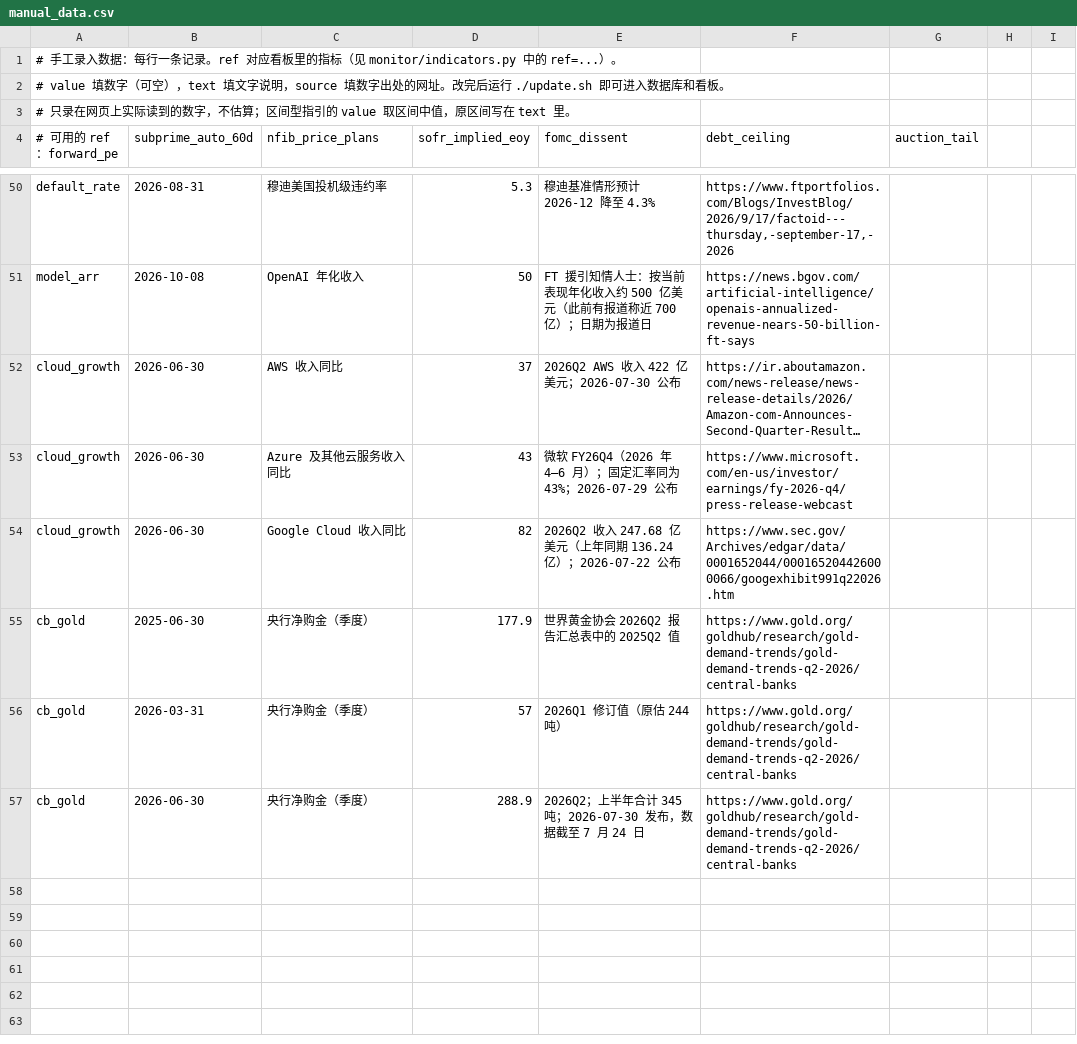
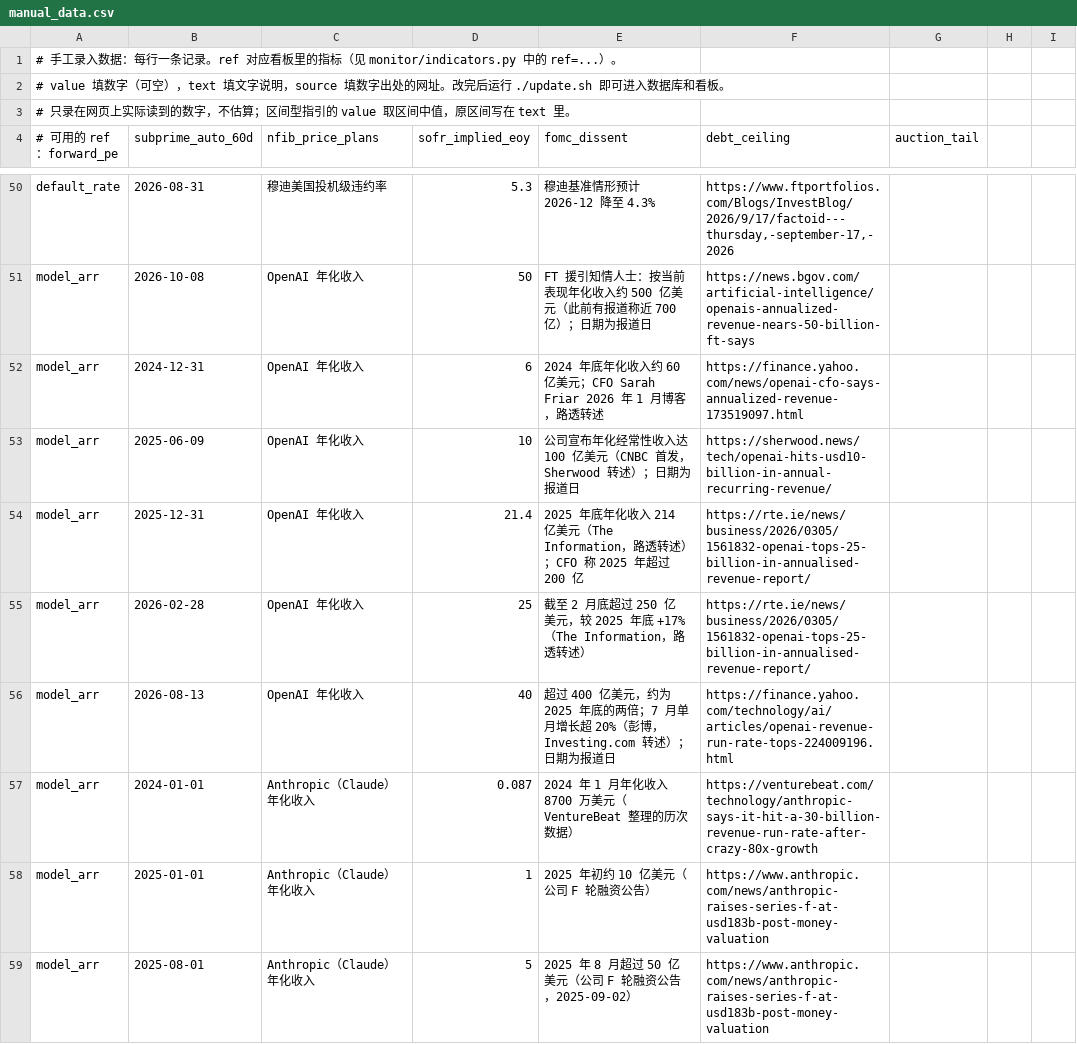
Before and after one commit to qianshuofu/Indictor_monitor, a CSV file: manual_data.csv, drawn as a sheet; only a part is shown, gaps mark what is left out; the shorter side is filled out with more unchanged rows; long unchanged cells end in …; the diff covers the shown part only.

```diff
--- a/manual_data.csv
+++ b/manual_data.csv
@@ -51 +51,9 @@ default_rate,2026-08-31,穆迪美国投机级违约率,5.3,穆迪基准情形预
 model_arr,2026-10-08,OpenAI 年化收入,50,FT 援引知情人士：按当前表现年化收入约 500 亿美元（此前有报道称近 700 亿）；日期为报道日,https://news.bgov.com/artificial-intelligence/openais-annualized-revenue-nears-50-billion-ft-says
+model_arr,2024-12-31,OpenAI 年化收入,6,2024 年底年化收入约 60 亿美元；CFO Sarah Friar 2026 年 1 月博客，路透转述,https://finance.yahoo.com/news/openai-cfo-says-annualized-revenue-173519097.html
+model_arr,2025-06-09,OpenAI 年化收入,10,公司宣布年化经常性收入达 100 亿美元（CNBC 首发，Sherwood 转述）；日期为报道日,https://sherwood.news/tech/openai-hits-usd10-billion-in-annual-recurring-revenue/
+model_arr,2025-12-31,OpenAI 年化收入,21.4,2025 年底年化收入 214 亿美元（The Information，路透转述）；CFO 称 2025 年超过 200 亿,https://rte.ie/news/business/2026/0305/1561832-openai-tops-25-billion-in-annualised-revenue-report/
+model_arr,2026-02-28,OpenAI 年化收入,25,截至 2 月底超过 250 亿美元，较 2025 年底 +17%（The Information，路透转述）,https://rte.ie/news/business/2026/0305/1561832-openai-tops-25-billion-in-annualised-revenue-report/
+model_arr,2026-08-13,OpenAI 年化收入,40,超过 400 亿美元，约为 2025 年底的两倍；7 月单月增长超 20%（彭博，Investing.com 转述）；日期为报道日,https://finance.yahoo.com/technology/ai/articles/openai-revenue-run-rate-tops-224009196.html
+model_arr,2024-01-01,Anthropic（Claude）年化收入,0.087,2024 年 1 月年化收入 8700 万美元（VentureBeat 整理的历次数据）,https://venturebeat.com/technology/anthropic-says-it-hit-a-30-billion-revenue-run-rate-after-crazy-80x-growth
+model_arr,2025-01-01,Anthropic（Claude）年化收入,1,2025 年初约 10 亿美元（公司 F 轮融资公告）,https://www.anthropic.com/news/anthropic-raises-series-f-at-usd183b-post-money-valuation
+model_arr,2025-08-01,Anthropic（Claude）年化收入,5,2025 年 8 月超过 50 亿美元（公司 F 轮融资公告，2025-09-02）,https://www.anthropic.com/news/anthropic-raises-series-f-at-usd183b-post-money-valuation
```
Also changed, not shown: 7 added rows elsewhere in this file, 2 other files.
